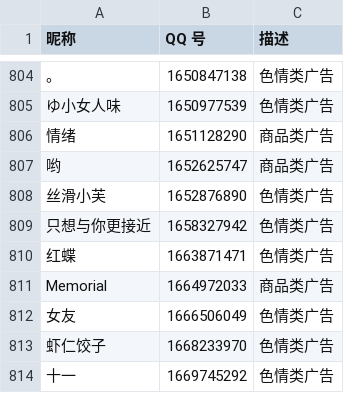
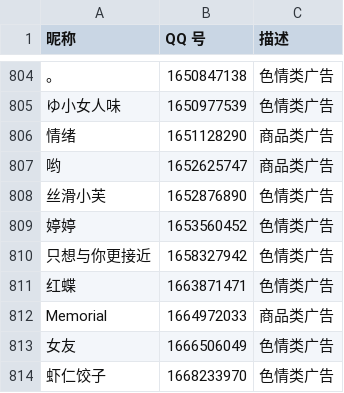
Before and after one commit to blacklisting/qq, a CSV file: 广告.csv, drawn as a sheet; only a part is shown, gaps mark what is left out; the shorter side is filled out with more unchanged rows; the diff names each change by its address in the sheet, - before the commit and + after, or states it on an @@ line.

Commit message:
Update with a comment just seen.

```diff
--- a/广告.csv
+++ b/广告.csv
+row 809: 婷婷 | 1653560452 | 色情类广告
```
